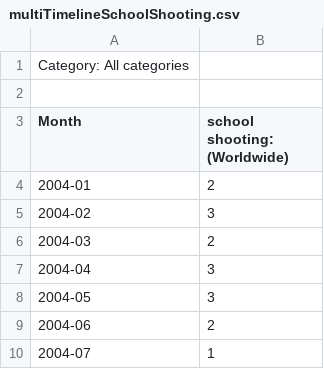
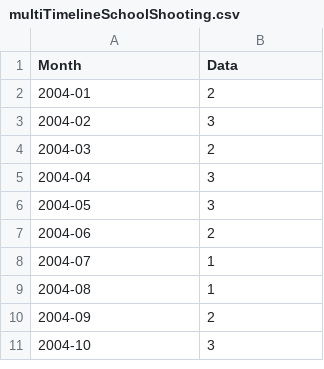
Before and after one commit to omkarkameshiyer/bb4-project-2, a CSV file: db/multiTimelineSchoolShooting.csv, drawn as a sheet; only a part is shown; the shorter side is filled out with more unchanged rows.

Commit message:
Update multiTimelineSchoolShooting.csv
more

```diff
--- a/db/multiTimelineSchoolShooting.csv
+++ b/db/multiTimelineSchoolShooting.csv
@@ -1,4 +1,2 @@
-Category: All categories
-
-Month,school shooting: (Worldwide)
+Month,Data
 2004-01,2
```
